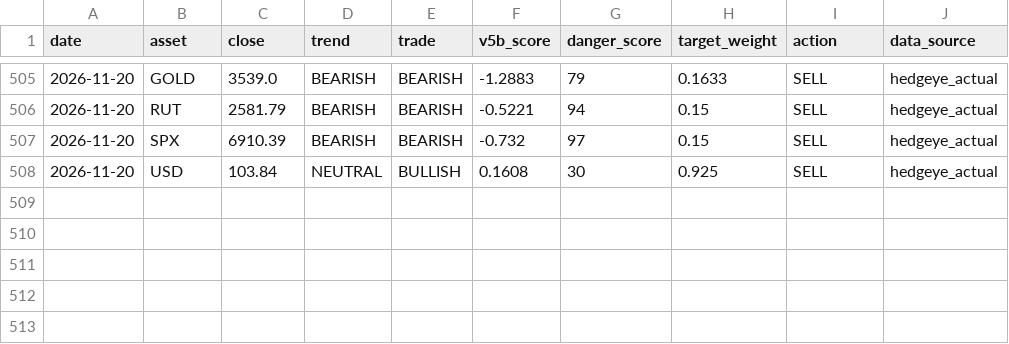
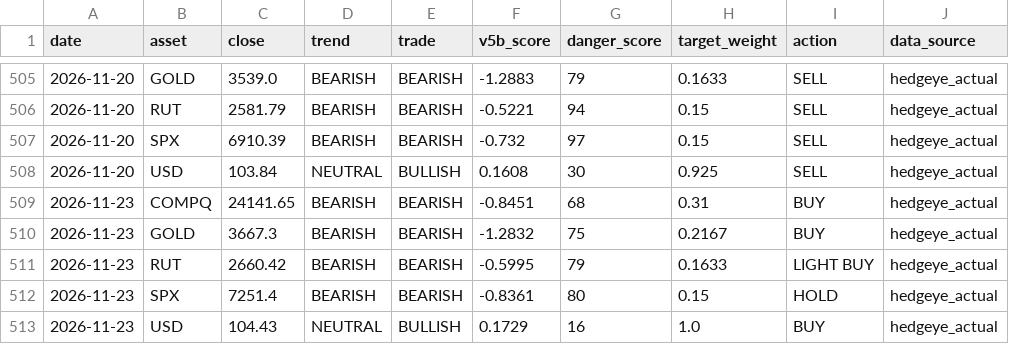
Before and after one commit to dchebows/HE-analysis-pipeline, a CSV file: position_history.csv, drawn as a sheet; only a part is shown, gaps mark what is left out.

```diff
--- a/position_history.csv
+++ b/position_history.csv
@@ -508 +508,6 @@ date,asset,close,trend,trade,v5b_score,danger_score,target_weight,action,data_so
 2026-11-20,USD,103.84,NEUTRAL,BULLISH,0.1608,30,0.925,SELL,hedgeye_actual
+2026-11-23,COMPQ,24141.65,BEARISH,BEARISH,-0.8451,68,0.31,BUY,hedgeye_actual
+2026-11-23,GOLD,3667.3,BEARISH,BEARISH,-1.2832,75,0.2167,BUY,hedgeye_actual
+2026-11-23,RUT,2660.42,BEARISH,BEARISH,-0.5995,79,0.1633,LIGHT BUY,hedgeye_actual
+2026-11-23,SPX,7251.4,BEARISH,BEARISH,-0.8361,80,0.15,HOLD,hedgeye_actual
+2026-11-23,USD,104.43,NEUTRAL,BULLISH,0.1729,16,1.0,BUY,hedgeye_actual
```
Also changed, not shown: portfolio_summary.csv, 1 other file.
